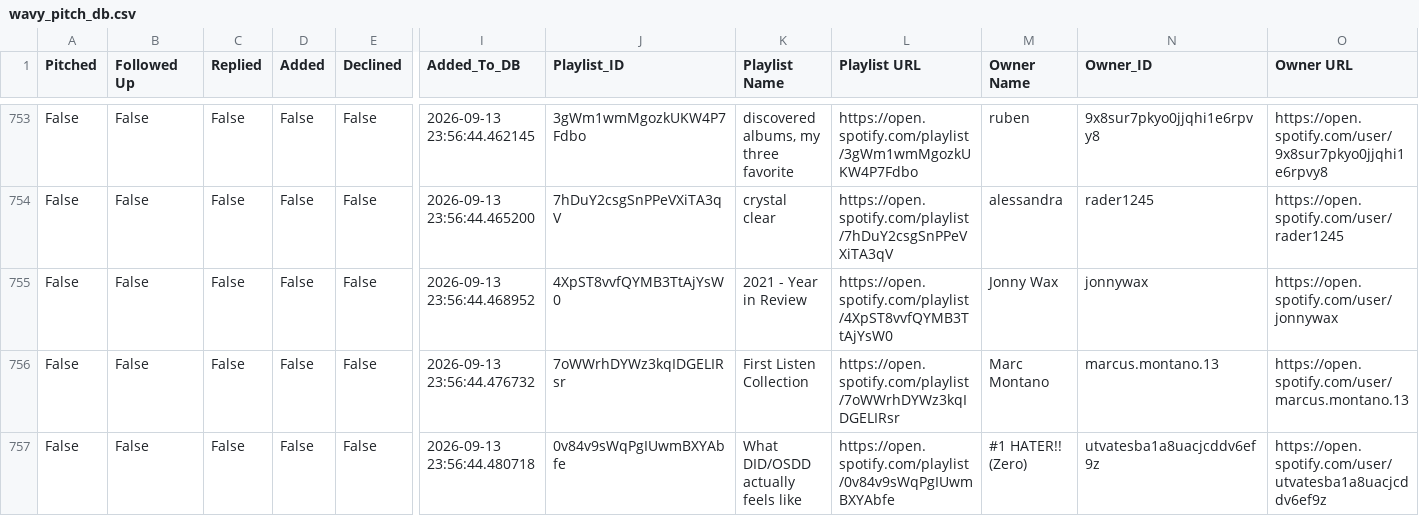
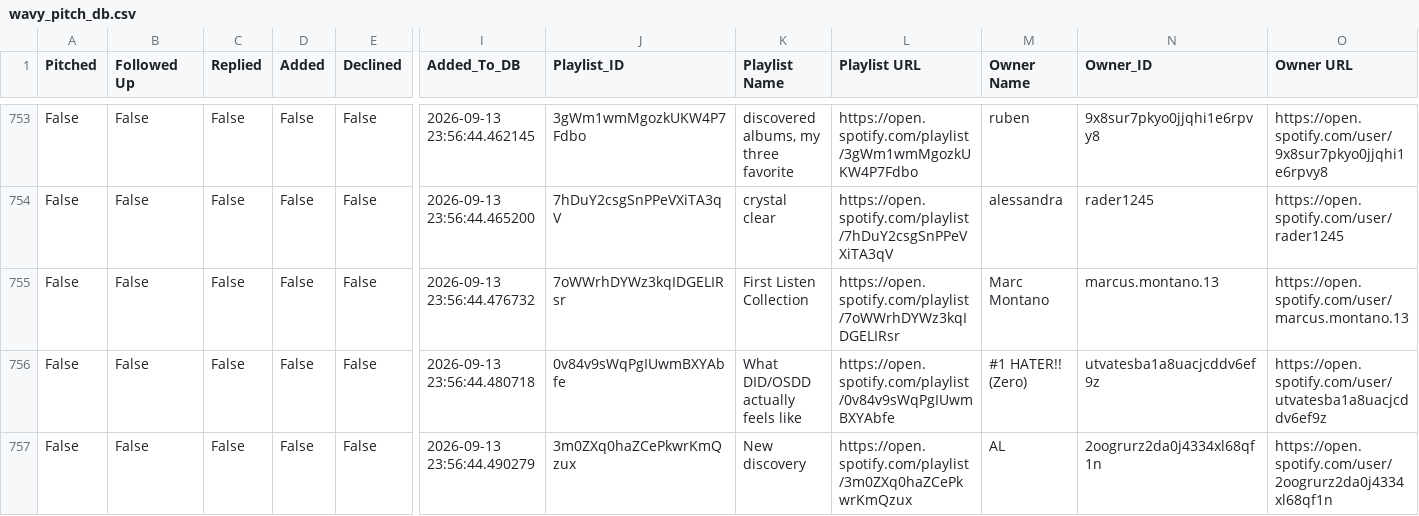
Before and after one commit to alexsamey95/wavypitch, a CSV file: wavy_pitch_db.csv, drawn as a sheet; only a part is shown, gaps mark what is left out; the shorter side is filled out with more unchanged rows; rows hold the shown columns only; the diff names each change by its address in the sheet, - before the commit and + after, or states it on an @@ line.

Commit message:
wavy pitch data: update wavy_pitch_db.csv

```diff
--- a/wavy_pitch_db.csv
+++ b/wavy_pitch_db.csv
-row 755: False | False | False | False | False | 2026-09-13 23:56:44.468952 | 4XpST8vvfQYMB3TtAjYsW0 | 2021 - Year in Review | https://open.spotify.com/playlist/4XpST8vvfQYMB3TtAjYsW0 | Jonny Wax | jonnywax | https://open.spotify.com/user/jonnywax
```
